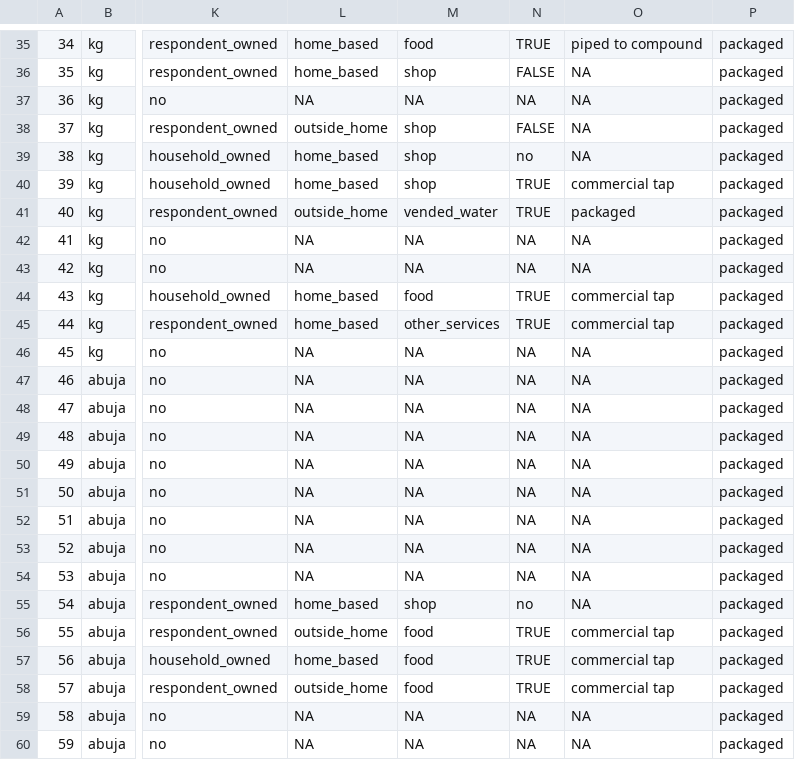
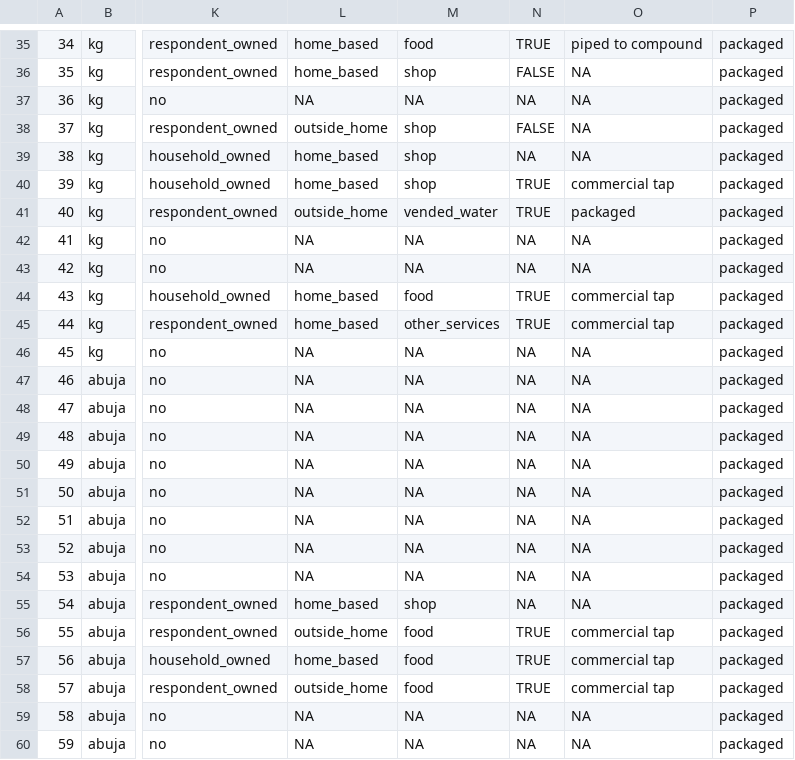
Before and after one commit to openwashdata/watercostaccra, a CSV file: inst/extdata/households.csv (was inst/extdata/watercostaccra1.csv), drawn as a sheet; only a part is shown, gaps mark what is left out; the diff names each change by its address in the sheet, - before the commit and + after, or states it on an @@ line.

```diff
--- a/inst/extdata/watercostaccra1.csv
+++ b/inst/extdata/households.csv
-N39: no
+N39: NA
-N55: no
+N55: NA
```
Also changed, not shown: data-raw/dictionary.csv, 55 other files.
